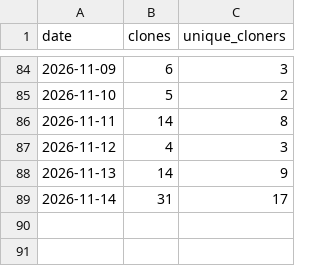
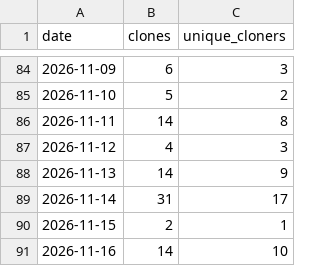
Before and after one commit to malaysherasia-ai/final-third, a CSV file: metrics/clones.csv, drawn as a sheet; only a part is shown, gaps mark what is left out; the diff names each change by its address in the sheet, - before the commit and + after, or states it on an @@ line.

```diff
--- a/metrics/clones.csv
+++ b/metrics/clones.csv
+row 90: 2026-11-15 | 2 | 1
+row 91: 2026-11-16 | 14 | 10
```
Also changed, not shown: metrics/views.csv.
